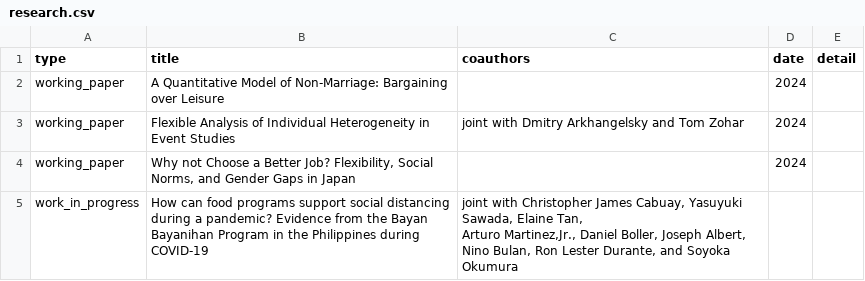
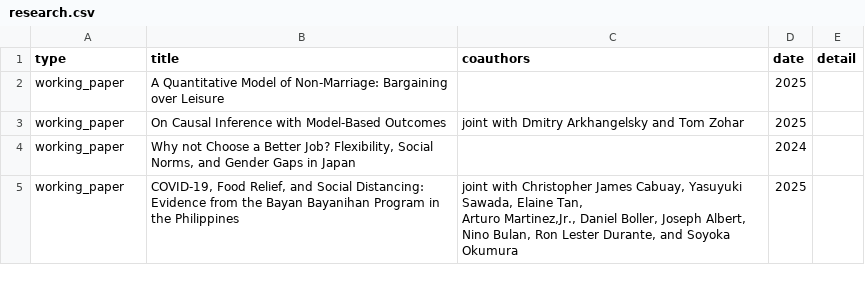
Before and after one commit to kazuyanagimoto/cv, a CSV file: data/research.csv, drawn as a sheet.

```diff
--- a/data/research.csv
+++ b/data/research.csv
@@ -1,6 +1,6 @@
 type,title,coauthors,date,detail
-working_paper,A Quantitative Model of Non-Marriage: Bargaining over Leisure,,2024,
-working_paper,Flexible Analysis of Individual Heterogeneity in Event Studies,joint with Dmitry Arkhangelsky and Tom Zohar,2024,
+working_paper,A Quantitative Model of Non-Marriage: Bargaining over Leisure,,2025,
+working_paper,On Causal Inference with Model-Based Outcomes,joint with Dmitry Arkhangelsky and Tom Zohar,2025,
 working_paper,"Why not Choose a Better Job? Flexibility, Social Norms, and Gender Gaps in Japan",,2024,
-work_in_progress,How can food programs support social distancing during a pandemic? Evidence from the Bayan Bayanihan Program in the Philippines during COVID-19,"joint with Christopher James Cabuay, Yasuyuki Sawada, Elaine Tan,
-Arturo Martinez,Jr., Daniel Boller, Joseph Albert, Nino Bulan, Ron Lester Durante, and Soyoka Okumura",,
+working_paper,"COVID-19, Food Relief, and Social Distancing: Evidence from the Bayan Bayanihan Program in the Philippines","joint with Christopher James Cabuay, Yasuyuki Sawada, Elaine Tan,
+Arturo Martinez,Jr., Daniel Boller, Joseph Albert, Nino Bulan, Ron Lester Durante, and Soyoka Okumura",2025,
```
Also changed, not shown: data/education.csv, data/job.csv, 7 other files.
